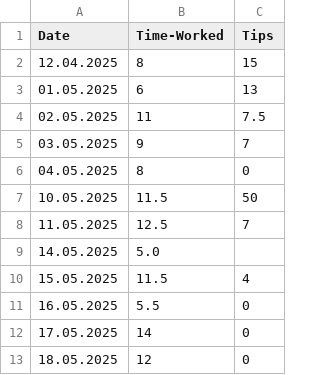
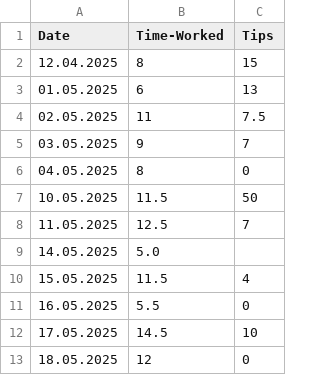
Before and after one commit to FriedUnique/TINIT-Tips, a CSV file: tips.csv, drawn as a sheet.

Commit message:
tips.csv aktualisieren

```diff
--- a/tips.csv
+++ b/tips.csv
@@ -11,3 +11,3 @@ Date,Time-Worked,Tips
 16.05.2025,5.5,0
-17.05.2025,14,0
+17.05.2025,14.5,10
 18.05.2025,12,0
```
